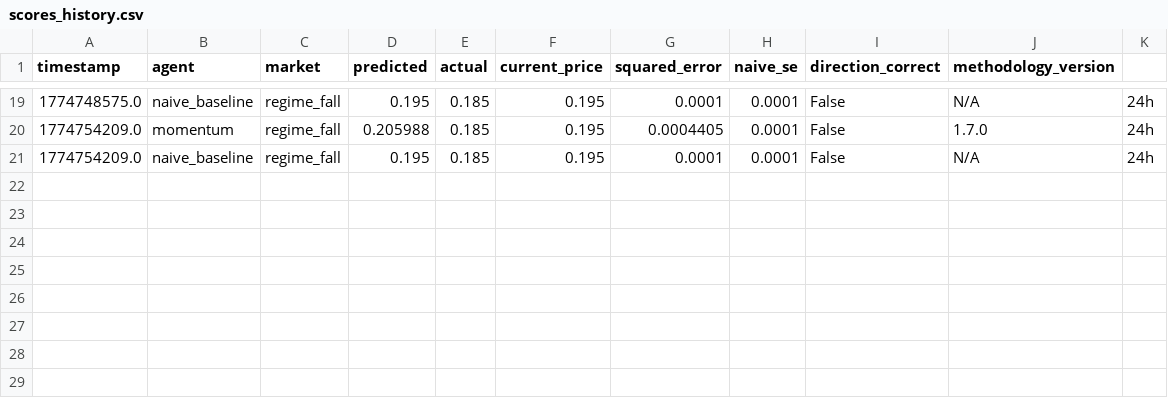
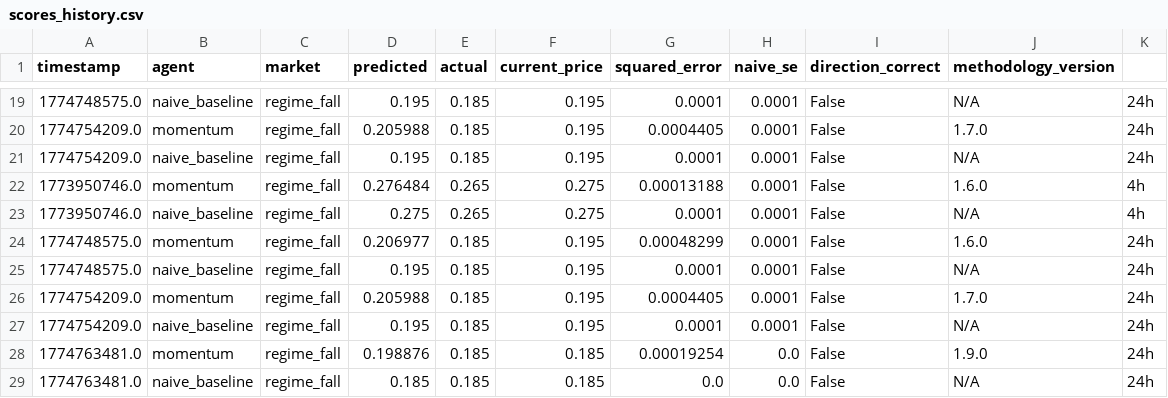
Before and after one commit to pairie-koh/Trading-Agents-on-Polymarket, a CSV file: data/scores_history.csv, drawn as a sheet; only a part is shown, gaps mark what is left out.

Commit message:
data: 2026-03-30T06:11:50Z

```diff
--- a/data/scores_history.csv
+++ b/data/scores_history.csv
@@ -21 +21,9 @@ timestamp,agent,market,predicted,actual,current_price,squared_error,naive_se,dir
 1774754209.0,naive_baseline,regime_fall,0.195,0.185,0.195,0.0001,0.0001,False,N/A,24h
+1773950746.0,momentum,regime_fall,0.276484,0.265,0.275,0.00013188,0.0001,False,1.6.0,4h
+1773950746.0,naive_baseline,regime_fall,0.275,0.265,0.275,0.0001,0.0001,False,N/A,4h
+1774748575.0,momentum,regime_fall,0.206977,0.185,0.195,0.00048299,0.0001,False,1.6.0,24h
+1774748575.0,naive_baseline,regime_fall,0.195,0.185,0.195,0.0001,0.0001,False,N/A,24h
+1774754209.0,momentum,regime_fall,0.205988,0.185,0.195,0.0004405,0.0001,False,1.7.0,24h
+1774754209.0,naive_baseline,regime_fall,0.195,0.185,0.195,0.0001,0.0001,False,N/A,24h
+1774763481.0,momentum,regime_fall,0.198876,0.185,0.185,0.00019254,0.0,False,1.9.0,24h
+1774763481.0,naive_baseline,regime_fall,0.185,0.185,0.185,0.0,0.0,False,N/A,24h
```
Also changed, not shown: 4 other files.
